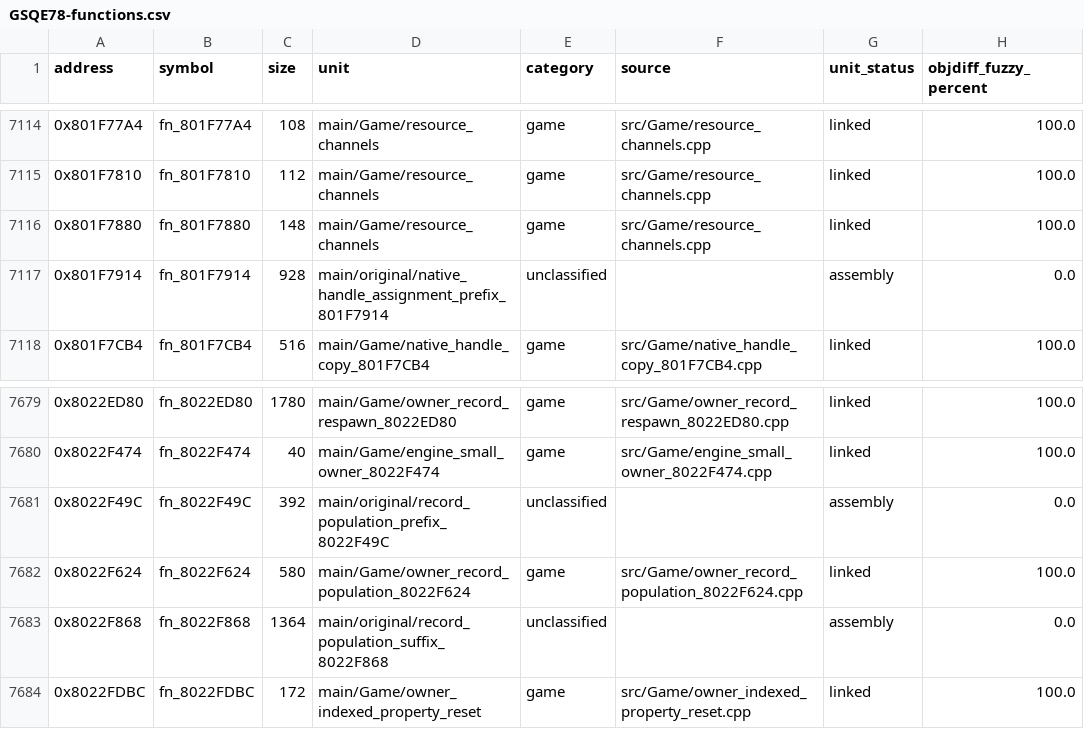
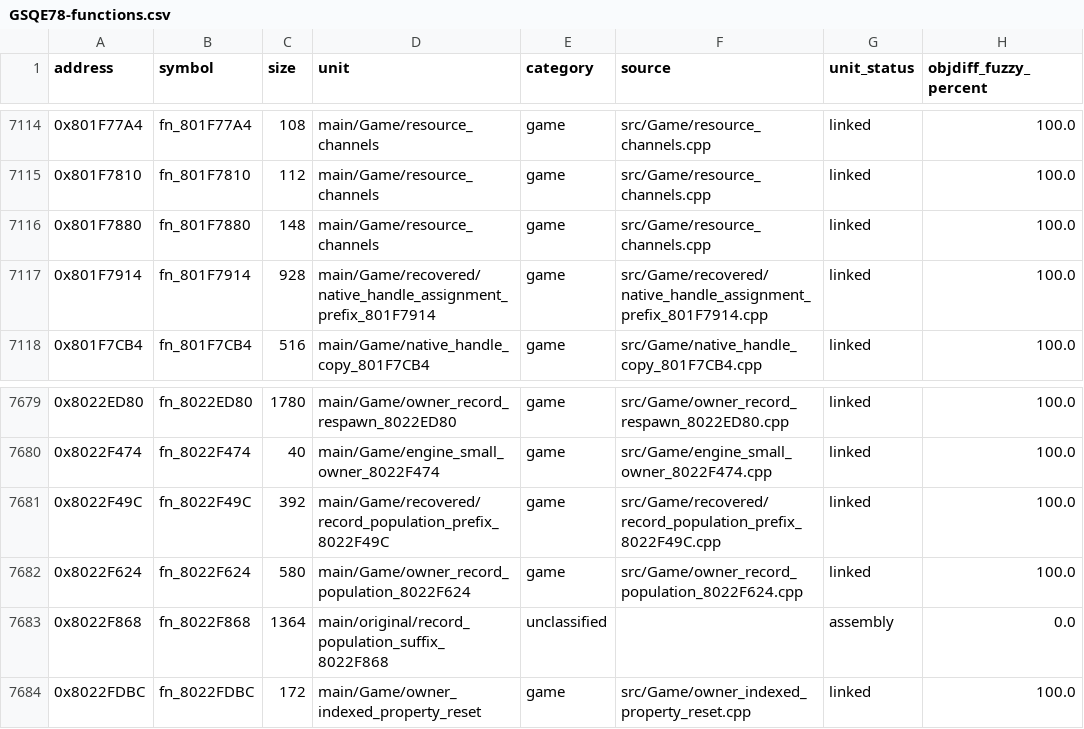
Before and after one commit to eigenstuffs/rotfd, a CSV file: progress/GSQE78-functions.csv, drawn as a sheet; only a part is shown, gaps mark what is left out.

```diff
--- a/progress/GSQE78-functions.csv
+++ b/progress/GSQE78-functions.csv
@@ -7116,3 +7116,3 @@ address,symbol,size,unit,category,source,unit_status,objdiff_fuzzy_percent
 0x801F7880,fn_801F7880,148,main/Game/resource_channels,game,src/Game/resource_channels.cpp,linked,100.0
-0x801F7914,fn_801F7914,928,main/original/native_handle_assignment_prefix_801F7914,unclassified,,assembly,0.0
+0x801F7914,fn_801F7914,928,main/Game/recovered/native_handle_assignment_prefix_801F7914,game,src/Game/recovered/native_handle_assignment_prefix_801F7914.cpp,linked,100.0
 0x801F7CB4,fn_801F7CB4,516,main/Game/native_handle_copy_801F7CB4,game,src/Game/native_handle_copy_801F7CB4.cpp,linked,100.0
@@ -7680,3 +7680,3 @@ address,symbol,size,unit,category,source,unit_status,objdiff_fuzzy_percent
 0x8022F474,fn_8022F474,40,main/Game/engine_small_owner_8022F474,game,src/Game/engine_small_owner_8022F474.cpp,linked,100.0
-0x8022F49C,fn_8022F49C,392,main/original/record_population_prefix_8022F49C,unclassified,,assembly,0.0
+0x8022F49C,fn_8022F49C,392,main/Game/recovered/record_population_prefix_8022F49C,game,src/Game/recovered/record_population_prefix_8022F49C.cpp,linked,100.0
 0x8022F624,fn_8022F624,580,main/Game/owner_record_population_8022F624,game,src/Game/owner_record_population_8022F624.cpp,linked,100.0
```
Also changed, not shown: 6 other files.
